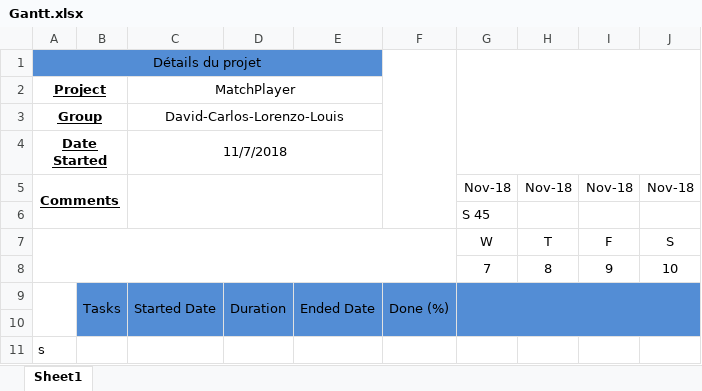
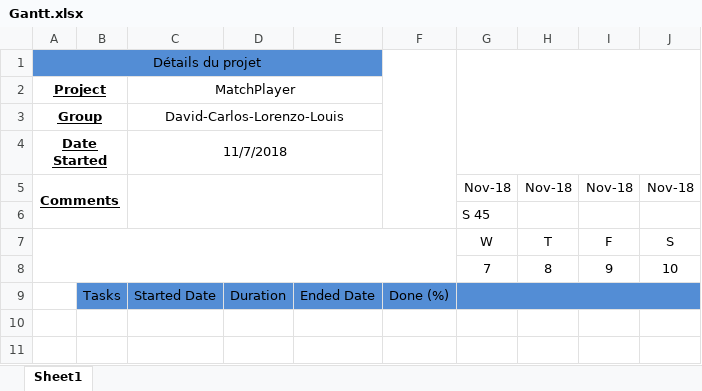
Before and after one commit to Pangoss/MatchPlayer, an Excel workbook: Gantt.xlsx, sheet Sheet1, drawn as a sheet; only a part is shown; values as stored, in another font and other column widths than the file's, no borders; conditional formats not drawn; rows hold the shown columns only; the diff names each change by its address in the sheet, - before the commit and + after, or states it on an @@ line.

```diff
--- a/Gantt.xlsx (sheet Sheet1)
+++ b/Gantt.xlsx (sheet Sheet1)
-A9:A10 merged
-B9:B10 merged
-C9:C10 merged
-D9:D10 merged
-E9:E10 merged
-F9:F10 merged
-row 10: (empty)
-row 11: s
```
Also changed, not shown: 2 other files.
